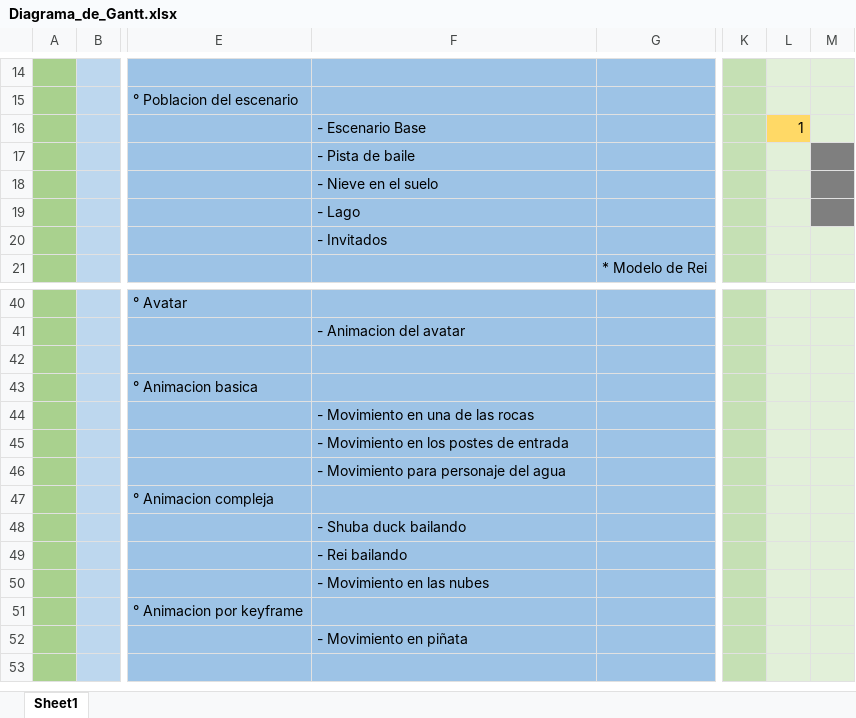
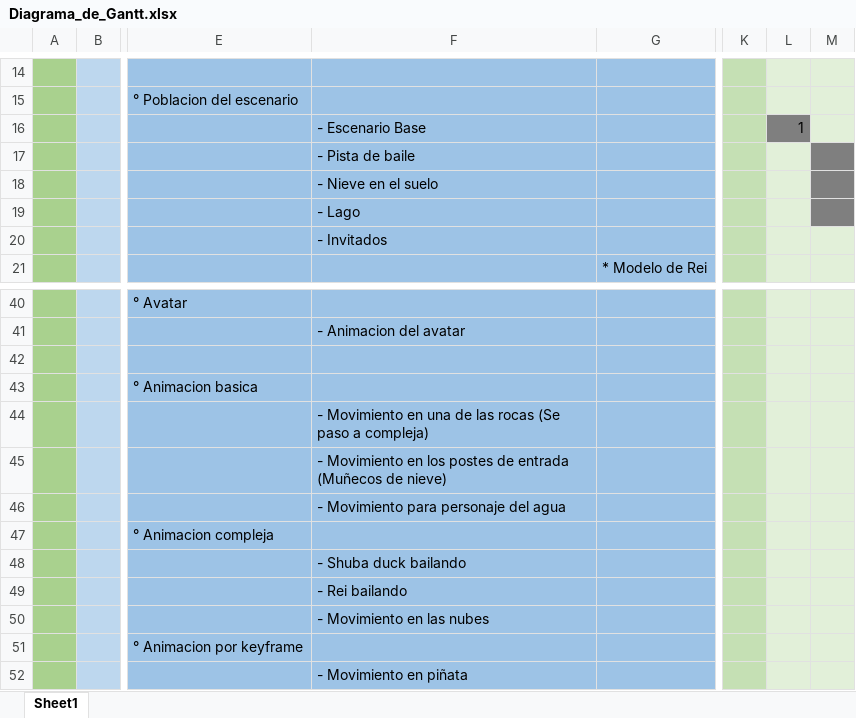
Before and after one commit to Slevkro/Pachanga-Time, an Excel workbook: Documentos/Diagrama_de_Gantt.xlsx, sheet Sheet1, drawn as a sheet; only a part is shown, gaps mark what is left out; the shorter side is filled out with more unchanged rows; values as stored, in another font and other column widths than the file's, no borders; the diff names each change by its address in the sheet, - before the commit and + after, or states it on an @@ line.

```diff
--- a/Documentos/Diagrama_de_Gantt.xlsx (sheet Sheet1)
+++ b/Documentos/Diagrama_de_Gantt.xlsx (sheet Sheet1)
-L16 fill: #FFD966
+L16 fill: #7F7F7F
-F44: - Movimiento en una de las rocas
+F44: - Movimiento en una de las rocas (Se paso a compleja)
-F45: …de entrada
+F45: …de entrada (Muñecos de nieve)
```
Also changed, not shown: 13 other files.
